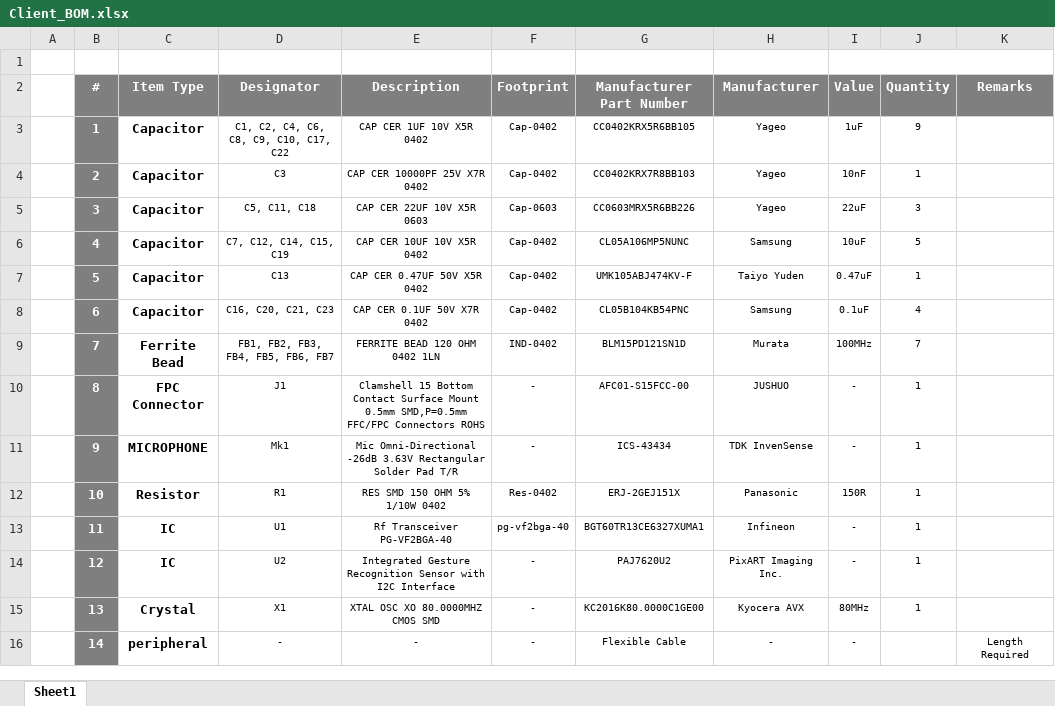
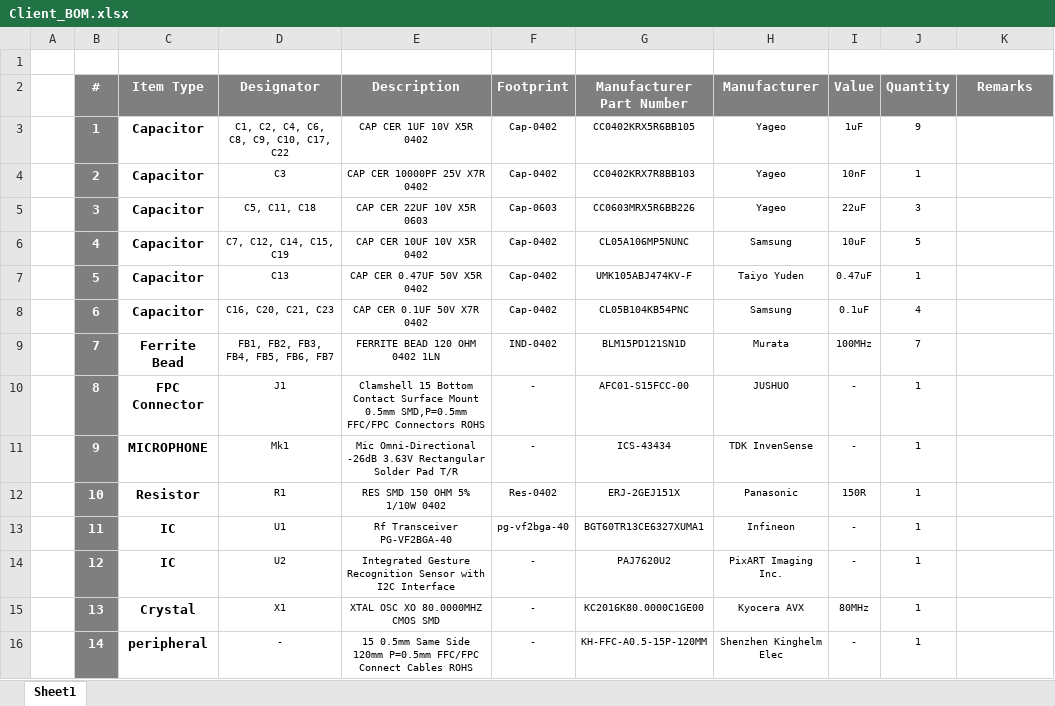
Before and after one commit to eSpark-Backup/ezlo-thermostat, an Excel workbook: Design Files/Ezlo-Radar-Sensor-v2.0-Advance/BOM/Client_BOM.xlsx, sheet Sheet1, drawn as a sheet; values as stored, in another font and other column widths than the file's, no borders; the diff names each change by its address in the sheet, - before the commit and + after, or states it on an @@ line.

```diff
--- a/Design Files/Ezlo-Radar-Sensor-v2.0-Advance/BOM/Client_BOM.xlsx (sheet Sheet1)
+++ b/Design Files/Ezlo-Radar-Sensor-v2.0-Advance/BOM/Client_BOM.xlsx (sheet Sheet1)
-E16 (Description): -
+E16 (Description): 15 0.5mm Same Side 120mm P=0.5mm FFC/FPC Connect Cables ROHS
-G16 (Manufacturer Part Number): Flexible Cable
+G16 (Manufacturer Part Number): KH-FFC-A0.5-15P-120MM
-H16 (Manufacturer): -
+H16 (Manufacturer): Shenzhen Kinghelm Elec
-J16 (Quantity): (empty)
+J16 (Quantity): 1
-K16 (Remarks): Length Required
+K16 (Remarks): (empty)
```
Also changed, not shown: Design Files/Ezlo-Thermostat-v2.0-Advance/BOM/Client_BOM.xlsx.
